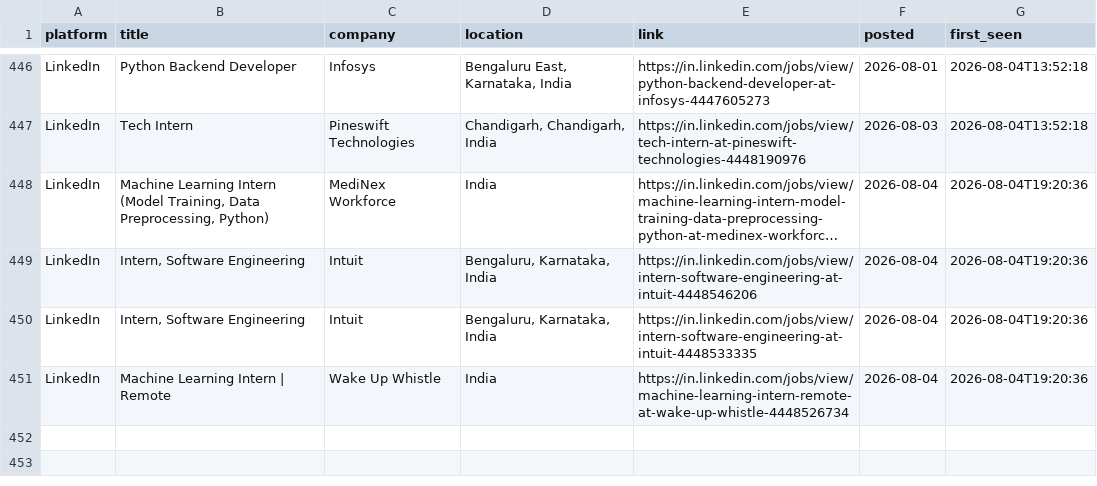
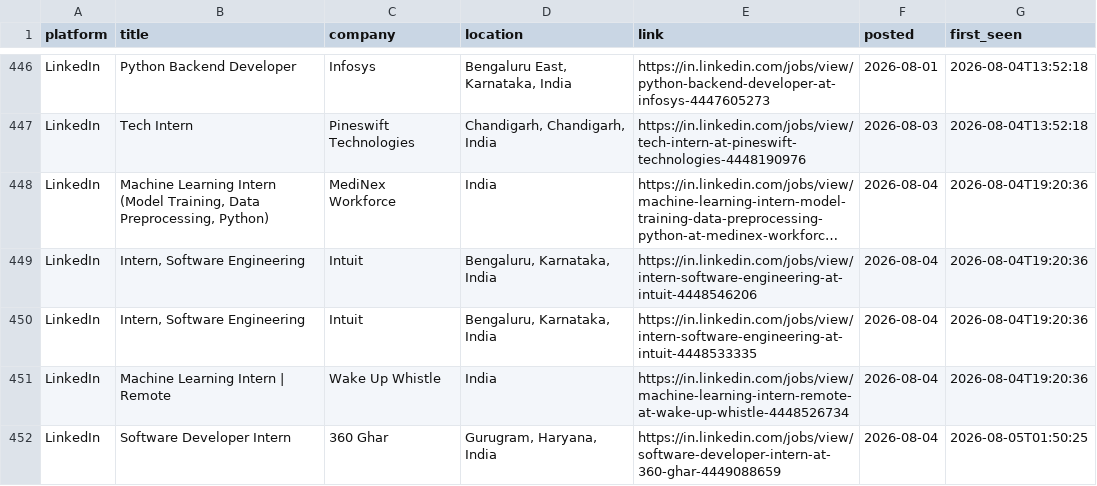
Before and after one commit to Kapilprajapat234/job-alert-bot, a CSV file: data/seen_jobs.csv, drawn as a sheet; only a part is shown, gaps mark what is left out; long unchanged cells end in …; the diff names each change by its address in the sheet, - before the commit and + after, or states it on an @@ line.

```diff
--- a/data/seen_jobs.csv
+++ b/data/seen_jobs.csv
+row 452: LinkedIn | Software Developer Intern | 360 Ghar | Gurugram, Haryana, India | https://in.linkedin.com/jobs/view/software-developer-intern-at-360-ghar-4449088659 | 2026-08-04 | 2026-08-05T01:50:25
```
Also changed, not shown: data/new_jobs_latest_run.csv, 1 other file.
